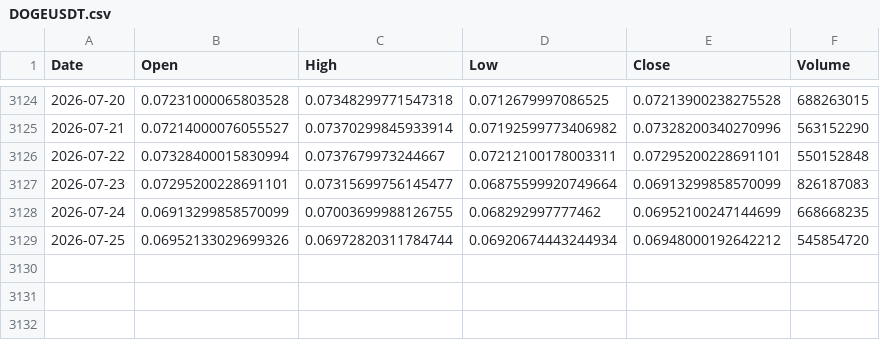
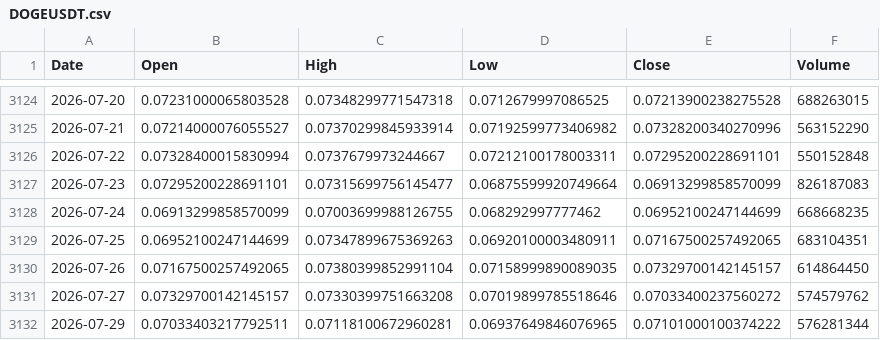
Before and after one commit to boonsamnapat-netizen/Napatb_1.1, a CSV file: data/real/crypto/DOGEUSDT.csv, drawn as a sheet; only a part is shown, gaps mark what is left out.

```diff
--- a/data/real/crypto/DOGEUSDT.csv
+++ b/data/real/crypto/DOGEUSDT.csv
@@ -3128,2 +3128,5 @@ Date,Open,High,Low,Close,Volume
 2026-07-24,0.06913299858570099,0.07003699988126755,0.068292997777462,0.06952100247144699,668668235
-2026-07-25,0.06952133029699326,0.06972820311784744,0.06920674443244934,0.06948000192642212,545854720
+2026-07-25,0.06952100247144699,0.07347899675369263,0.06920100003480911,0.07167500257492065,683104351
+2026-07-26,0.07167500257492065,0.07380399852991104,0.07158999890089035,0.07329700142145157,614864450
+2026-07-27,0.07329700142145157,0.07330399751663208,0.07019899785518646,0.07033400237560272,574579762
+2026-07-29,0.07033403217792511,0.07118100672960281,0.06937649846076965,0.07101000100374222,576281344
```
Also changed, not shown: data/real/crypto/ADAUSDT.csv, data/real/crypto/ARBUSDT.csv, 15 other files.
